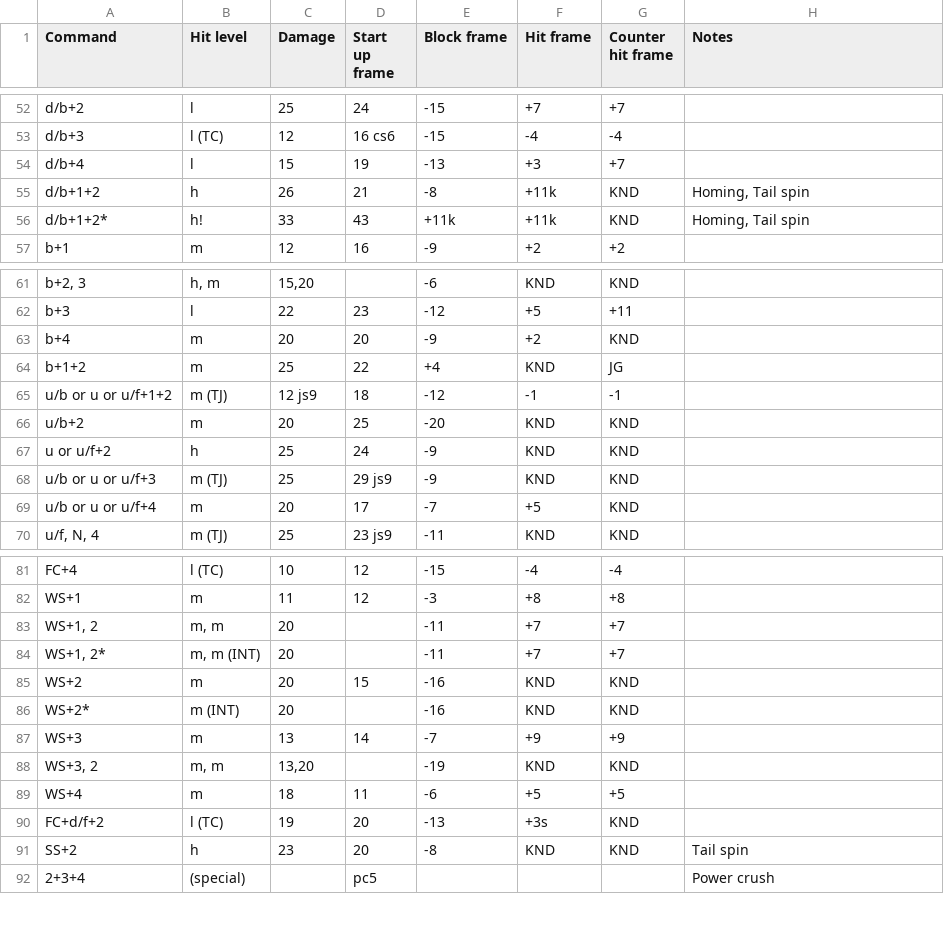
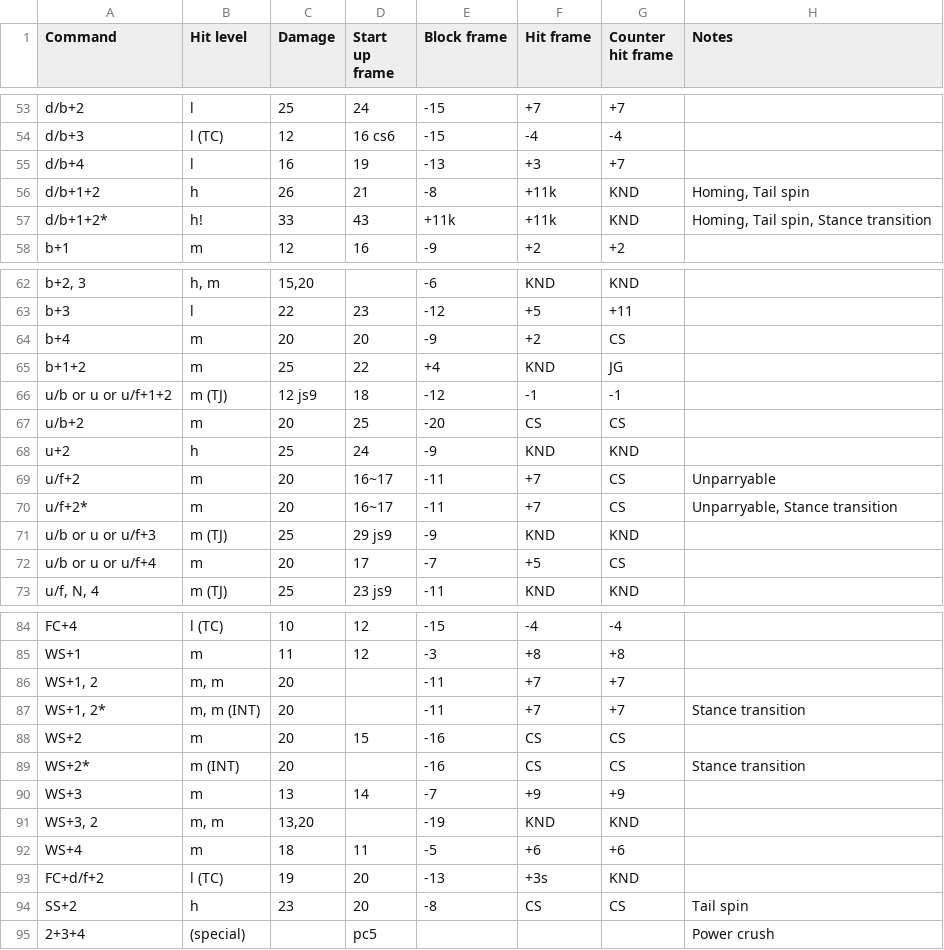
Before and after one commit to pbruvoll/rbnTekkenFrameData, a CSV file: frameData/T7/csv/Negan/Negan-special.csv, drawn as a sheet; only a part is shown, gaps mark what is left out; the diff covers the shown part only.

Commit message:
Update Negan-special.csv

```diff
--- a/frameData/T7/csv/Negan/Negan-special.csv
+++ b/frameData/T7/csv/Negan/Negan-special.csv
@@ -53,5 +54,5 @@ d/b+2;l;25;24;-15;+7;+7;
 d/b+3;l (TC);12;16 cs6;-15;-4;-4;
-d/b+4;l;15;19;-13;+3;+7;
+d/b+4;l;16;19;-13;+3;+7;
 d/b+1+2;h;26;21;-8;+11k;KND;Homing, Tail spin
-d/b+1+2*;h!;33;43;+11k;+11k;KND;Homing, Tail spin
+d/b+1+2*;h!;33;43;+11k;+11k;KND;Homing, Tail spin, Stance transition
 b+1;m;12;16;-9;+2;+2;
@@ -62,9 +63,11 @@ b+2, 3;h, m;15,20;;-6;KND;KND;
 b+3;l;22;23;-12;+5;+11;
-b+4;m;20;20;-9;+2;KND;
+b+4;m;20;20;-9;+2;CS;
 b+1+2;m;25;22;+4;KND;JG;
 u/b or u or u/f+1+2;m (TJ);12 js9;18;-12;-1;-1;
-u/b+2;m;20;25;-20;KND;KND;
-u or u/f+2;h;25;24;-9;KND;KND;
+u/b+2;m;20;25;-20;CS;CS;
+u+2;h;25;24;-9;KND;KND;
+u/f+2;m;20;16~17;-11;+7;CS;Unparryable
+u/f+2*;m;20;16~17;-11;+7;CS;Unparryable, Stance transition
 u/b or u or u/f+3;m (TJ);25;29 js9;-9;KND;KND;
-u/b or u or u/f+4;m;20;17;-7;+5;KND;
+u/b or u or u/f+4;m;20;17;-7;+5;CS;
 u/f, N, 4;m (TJ);25;23 js9;-11;KND;KND;
@@ -83,10 +86,10 @@ WS+1;m;11;12;-3;+8;+8;
 WS+1, 2;m, m;20;;-11;+7;+7;
-WS+1, 2*;m, m (INT);20;;-11;+7;+7;
-WS+2;m;20;15;-16;KND;KND;
-WS+2*;m (INT);20;;-16;KND;KND;
+WS+1, 2*;m, m (INT);20;;-11;+7;+7;Stance transition
+WS+2;m;20;15;-16;CS;CS;
+WS+2*;m (INT);20;;-16;CS;CS;Stance transition
 WS+3;m;13;14;-7;+9;+9;
 WS+3, 2;m, m;13,20;;-19;KND;KND;
-WS+4;m;18;11;-6;+5;+5;
+WS+4;m;18;11;-5;+6;+6;
 FC+d/f+2;l (TC);19;20;-13;+3s;KND;
-SS+2;h;23;20;-8;KND;KND; Tail spin
+SS+2;h;23;20;-8;CS;CS; Tail spin
 2+3+4;(special);;pc5;;;;Power crush
```
Also changed, not shown: 1 added row and 22 edited cells elsewhere in this file.
